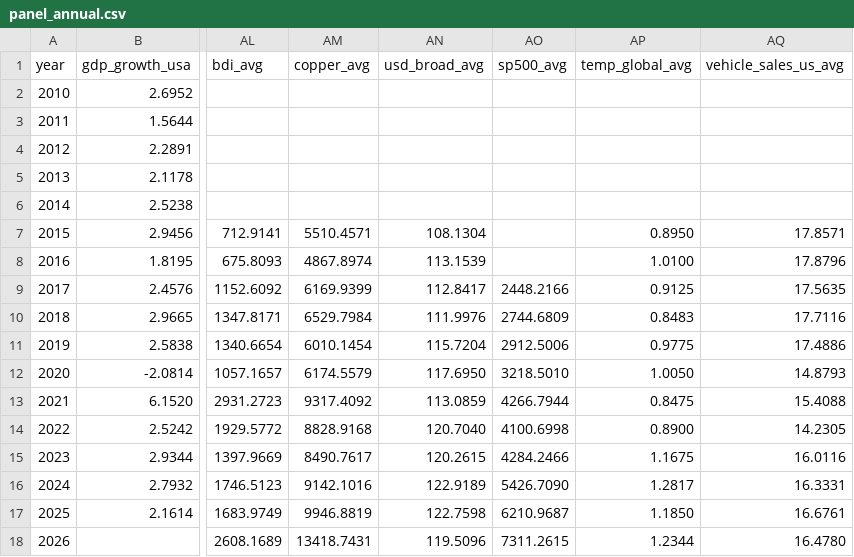
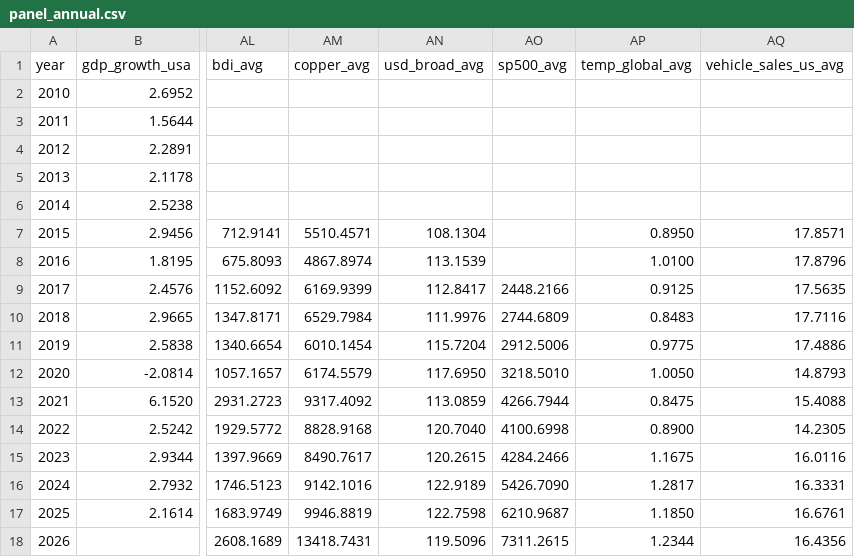
Before and after one commit to matiasputkonen/oljymalli, a CSV file: data/panel_annual.csv, drawn as a sheet; only a part is shown, gaps mark what is left out; the diff names each change by its address in the sheet, - before the commit and + after, or states it on an @@ line.

```diff
--- a/data/panel_annual.csv
+++ b/data/panel_annual.csv
-AQ18 (vehicle_sales_us_avg): 16.4780
+AQ18 (vehicle_sales_us_avg): 16.4356
```
Also changed, not shown: data/forecast_log.csv, data/panel_long_2006_2026.csv, 34 other files.
